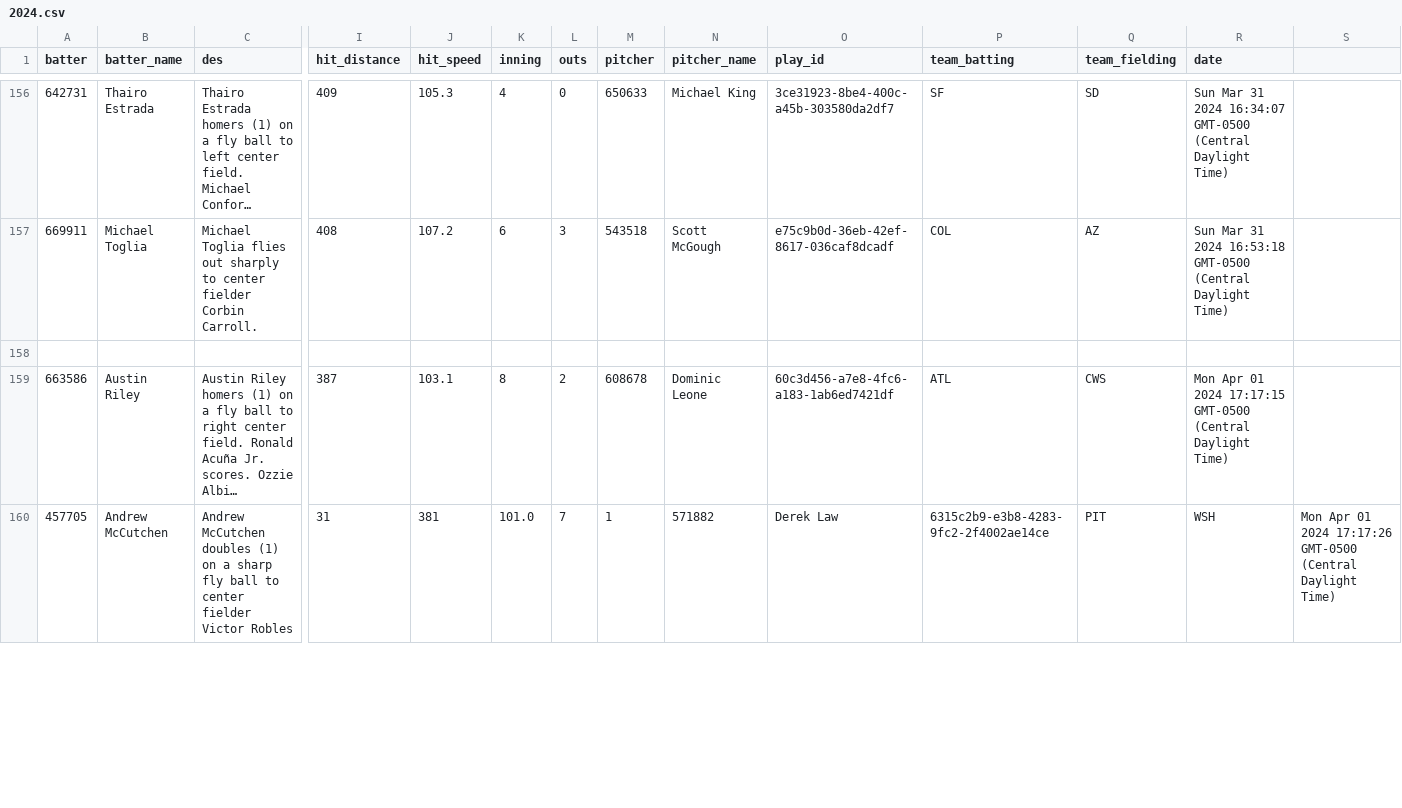
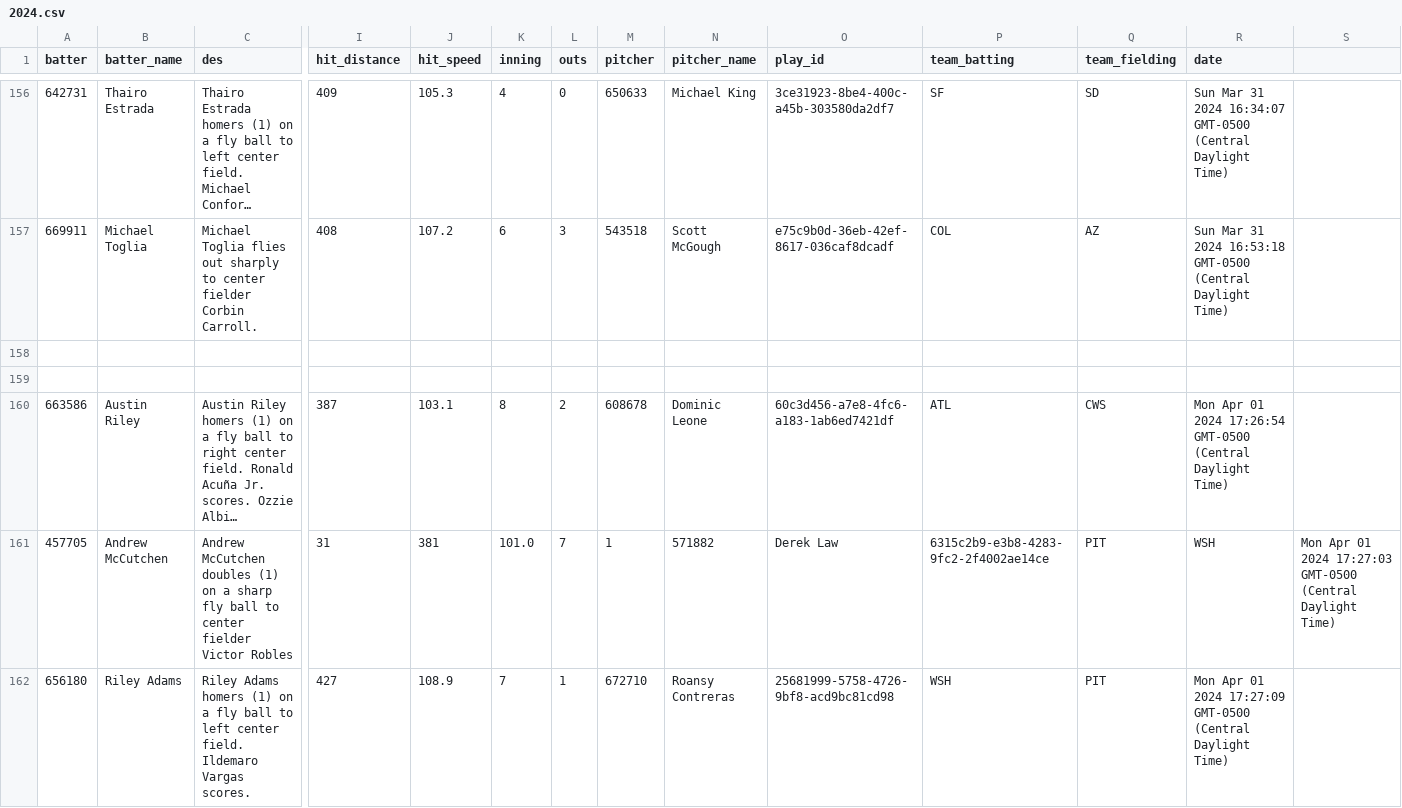
Before and after one commit to NimbleValley/home-run-api, a CSV file: site/data/2024.csv, drawn as a sheet; only a part is shown, gaps mark what is left out; long unchanged cells end in …; addresses are those after the commit; rows hold the shown columns only; the diff covers the shown part only; the diff names each change by its address in the sheet, - before the commit and + after, or states it on an @@ line.

Commit message:
Upload data

```diff
--- a/site/data/2024.csv
+++ b/site/data/2024.csv
+row 159: (empty)
-R160 (date): …01 2024 17:17:15 GMT-0500 (Central…
+R160 (date): …01 2024 17:26:54 GMT-0500 (Central…
-S161: …01 2024 17:17:26 GMT-0500 (Central…
+S161: …01 2024 17:27:03 GMT-0500 (Central…
+row 162: 656180 | Riley Adams | Riley Adams homers (1) on a fly ball to left center field. Ildemaro Vargas scores. | 427 | 108.9 | 7 | 1 | 672710 | Roansy Contreras | 25681999-5758-4726-9bf8-acd9bc81cd98 | WSH | PIT | Mon Apr 01 2024 17:27:09 GMT-0500 (Central Daylight Time)
```
Also changed, not shown: 3 added rows and 1 edited cell elsewhere in this file, 6 other files.
